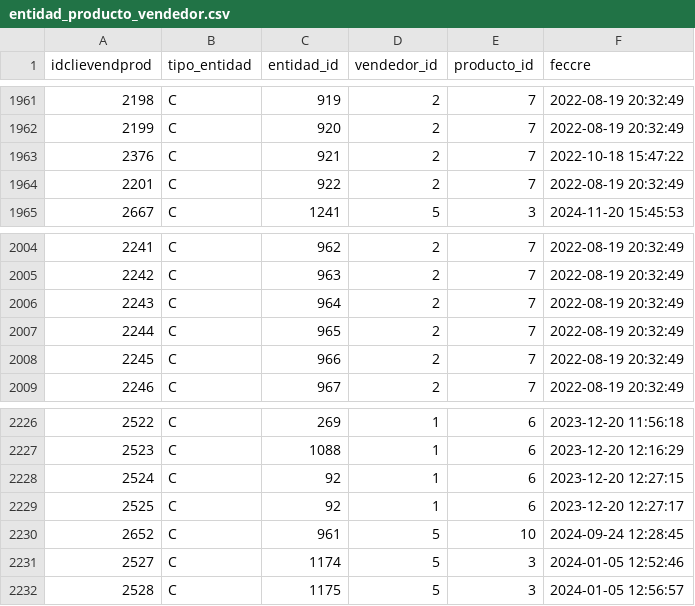
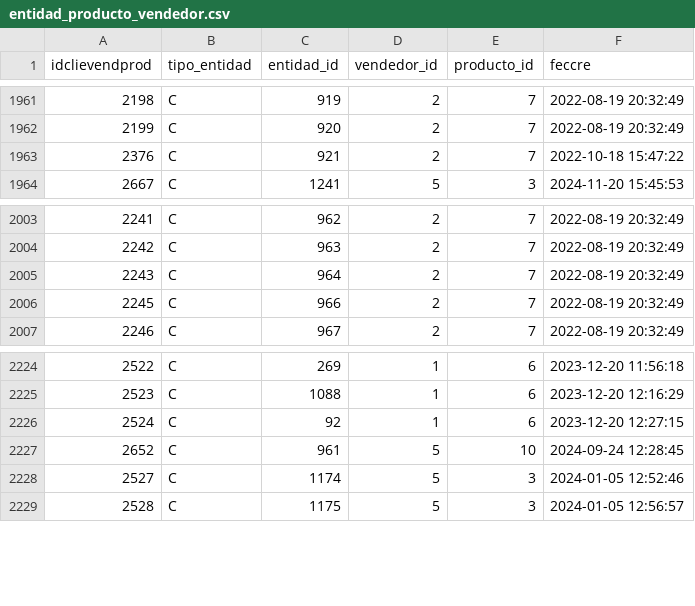
Before and after one commit to talo1970/infocomex_new, a CSV file: database/data/entidad_producto_vendedor.csv, drawn as a sheet; only a part is shown, gaps mark what is left out.

```diff
--- a/database/data/entidad_producto_vendedor.csv
+++ b/database/data/entidad_producto_vendedor.csv
@@ -1963,3 +1963,2 @@
 "2376","C","921","2","7","2022-10-18 15:47:22"
-"2201","C","922","2","7","2022-08-19 20:32:49"
 "2667","C","1241","5","3","2024-11-20 15:45:53"
@@ -2006,3 +2005,2 @@
 "2243","C","964","2","7","2022-08-19 20:32:49"
-"2244","C","965","2","7","2022-08-19 20:32:49"
 "2245","C","966","2","7","2022-08-19 20:32:49"
@@ -2228,3 +2226,2 @@
 "2524","C","92","1","6","2023-12-20 12:27:15"
-"2525","C","92","1","6","2023-12-20 12:27:17"
 "2652","C","961","5","10","2024-09-24 12:28:45"
```
Also changed, not shown: 1 other file.
